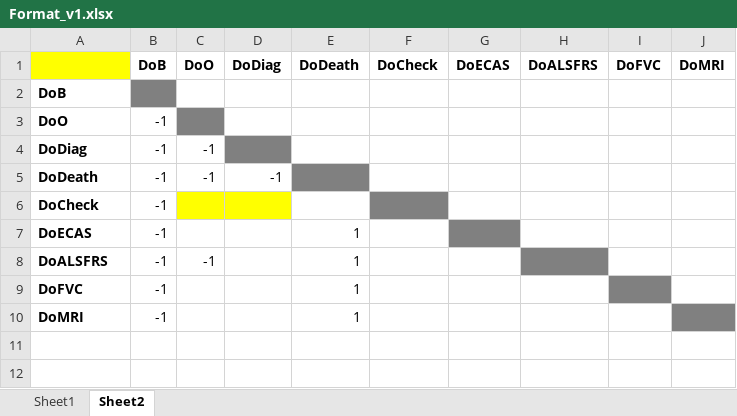
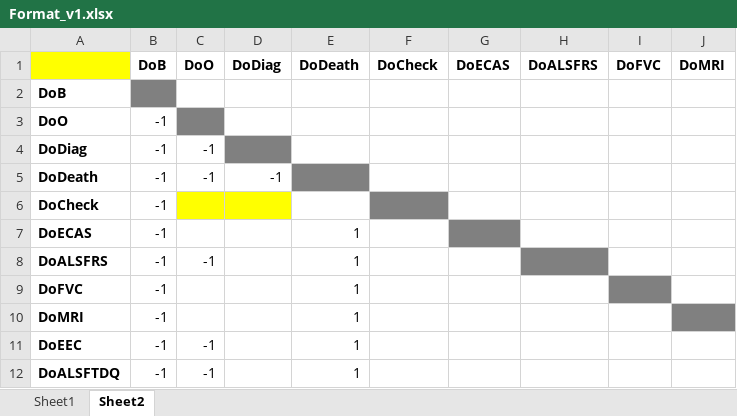
Before and after one commit to kvanveenhuijzen/MRI, an Excel workbook: Data/Format_v1.xlsx, sheet Sheet2, drawn as a sheet; values as stored, in another font and other column widths than the file's, no borders; the diff names each change by its address in the sheet, - before the commit and + after, or states it on an @@ line.

Commit message:
Added large number of variables, including ALSFTDQ and El Escorial Data.

```diff
--- a/Data/Format_v1.xlsx (sheet Sheet2)
+++ b/Data/Format_v1.xlsx (sheet Sheet2)
+row 11: DoEEC | -1 | -1 |  | 1
+row 12: DoALSFTDQ | -1 | -1 |  | 1
```
Also changed, not shown: sheet Sheet1.
